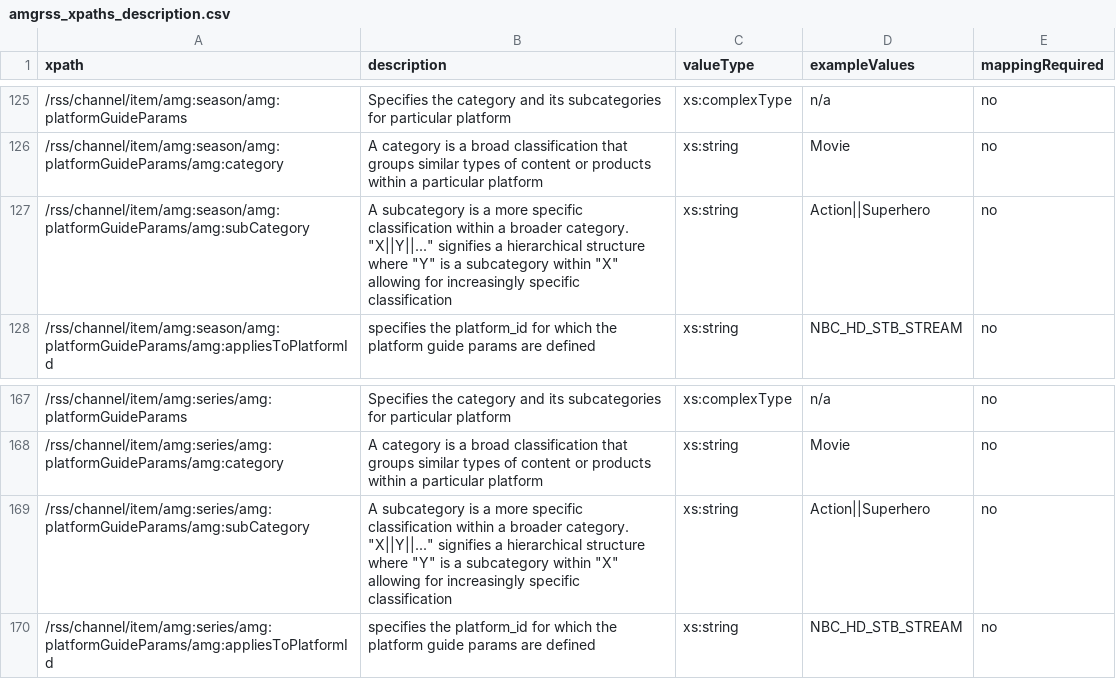
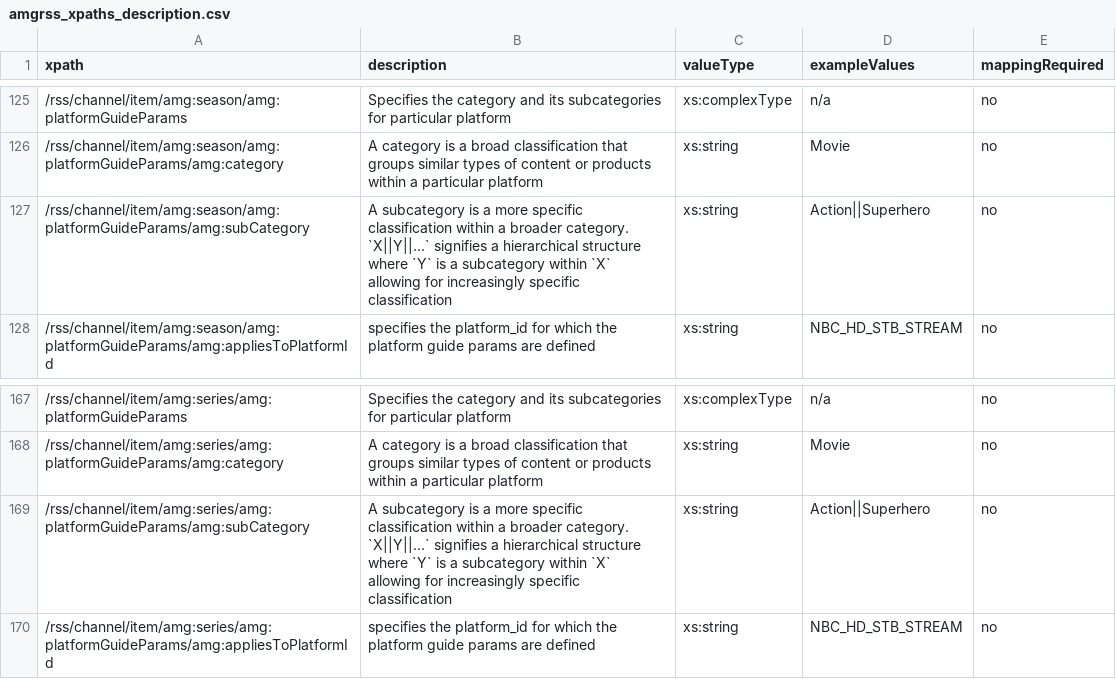
Before and after one commit to amagimedia/metadata, a CSV file: amgrss_schemas/amgrss_xpaths_description.csv, drawn as a sheet; only a part is shown, gaps mark what is left out.

Commit message:
quote fixes

```diff
--- a/amgrss_schemas/amgrss_xpaths_description.csv
+++ b/amgrss_schemas/amgrss_xpaths_description.csv
@@ -126,3 +126,3 @@ xpath, description, valueType, exampleValues, mappingRequired
 /rss/channel/item/amg:season/amg:platformGuideParams/amg:category, A category is a broad classification that groups similar types of content or products within a particular platform, xs:string,"Movie", no
-/rss/channel/item/amg:season/amg:platformGuideParams/amg:subCategory, A subcategory is a more specific classification within a broader category. "X||Y||..." signifies a hierarchical structure where "Y" is a subcategory within "X" allowing for increasingly specific classification, xs:string,"Action||Superhero", no
+/rss/channel/item/amg:season/amg:platformGuideParams/amg:subCategory, A subcategory is a more specific classification within a broader category. `X||Y||...` signifies a hierarchical structure where `Y` is a subcategory within `X` allowing for increasingly specific classification, xs:string,"Action||Superhero", no
 /rss/channel/item/amg:season/amg:platformGuideParams/amg:appliesToPlatformId, specifies the platform_id for which the platform guide params are defined, xs:string,"NBC_HD_STB_STREAM", no
@@ -168,3 +168,3 @@ xpath, description, valueType, exampleValues, mappingRequired
 /rss/channel/item/amg:series/amg:platformGuideParams/amg:category, A category is a broad classification that groups similar types of content or products within a particular platform, xs:string,"Movie", no
-/rss/channel/item/amg:series/amg:platformGuideParams/amg:subCategory, A subcategory is a more specific classification within a broader category. "X||Y||..." signifies a hierarchical structure where "Y" is a subcategory within "X" allowing for increasingly specific classification, xs:string,"Action||Superhero", no
+/rss/channel/item/amg:series/amg:platformGuideParams/amg:subCategory, A subcategory is a more specific classification within a broader category. `X||Y||...` signifies a hierarchical structure where `Y` is a subcategory within `X` allowing for increasingly specific classification, xs:string,"Action||Superhero", no
 /rss/channel/item/amg:series/amg:platformGuideParams/amg:appliesToPlatformId, specifies the platform_id for which the platform guide params are defined, xs:string,"NBC_HD_STB_STREAM", no
```
